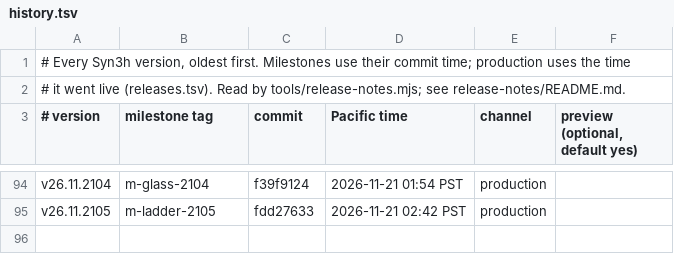
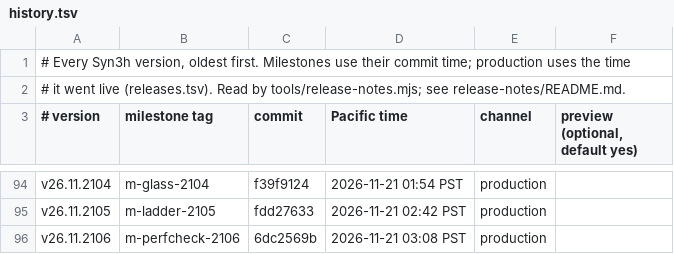
Before and after one commit to terran-labs/syn3h, a TSV file: release-notes/history.tsv, drawn as a sheet; only a part is shown, gaps mark what is left out; the diff names each change by its address in the sheet, - before the commit and + after, or states it on an @@ line.

```diff
--- a/release-notes/history.tsv
+++ b/release-notes/history.tsv
+row 96: v26.11.2106 | m-perfcheck-2106 | 6dc2569b | 2026-11-21 03:08 PST | production
```
Also changed, not shown: 3 other files.
